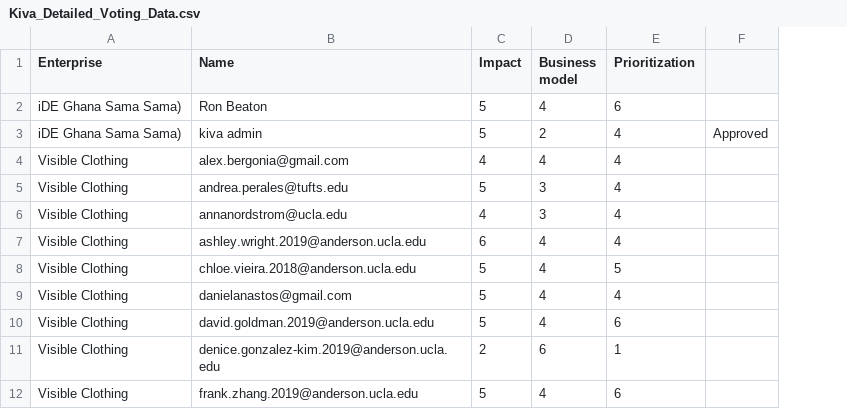
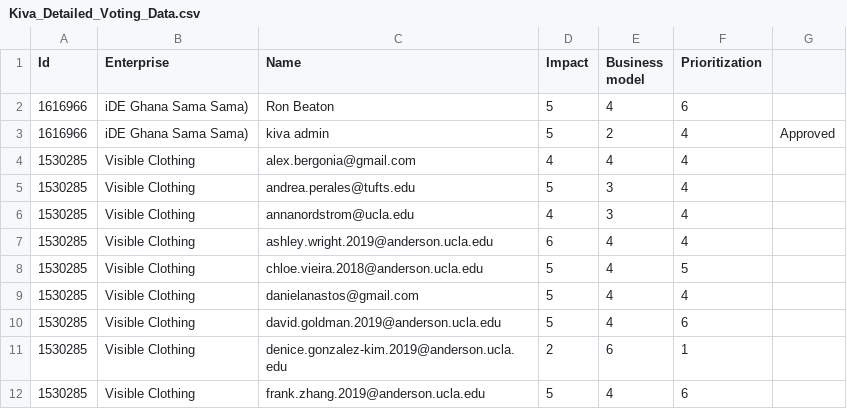
Before and after one commit to Hack4ImpactTemple/CrowdVet_, a CSV file: server/data/Kiva_Detailed_Voting_Data.csv, drawn as a sheet; only a part is shown; the diff names each change by its address in the sheet, - before the commit and + after, or states it on an @@ line.

Commit message:
Update Kiva_Detailed_Voting_Data.csv

```diff
--- a/server/data/Kiva_Detailed_Voting_Data.csv
+++ b/server/data/Kiva_Detailed_Voting_Data.csv
+column A (Id), rows 2-12: 1616966 | 1616966 | 1530285 | 1530285 | 1530285 | 1530285 | 1530285 | 1530285 | 1530285 | 1530285 | 1530285
```
